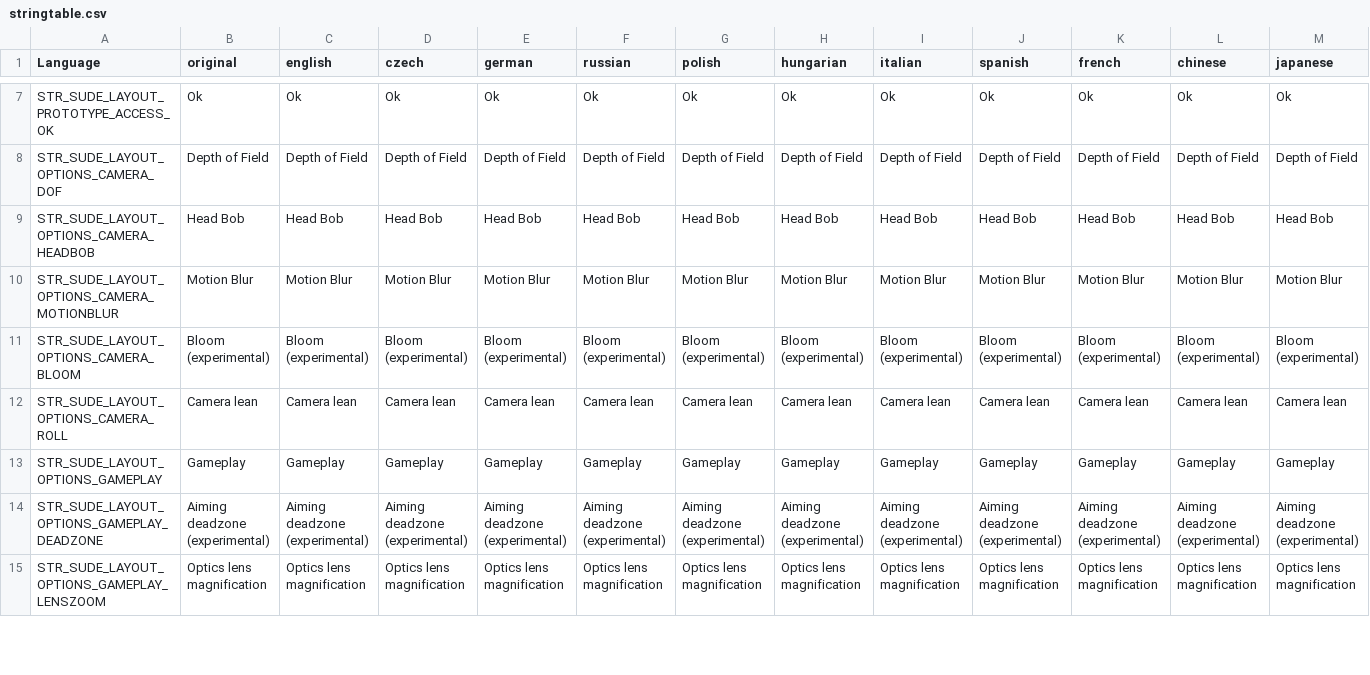
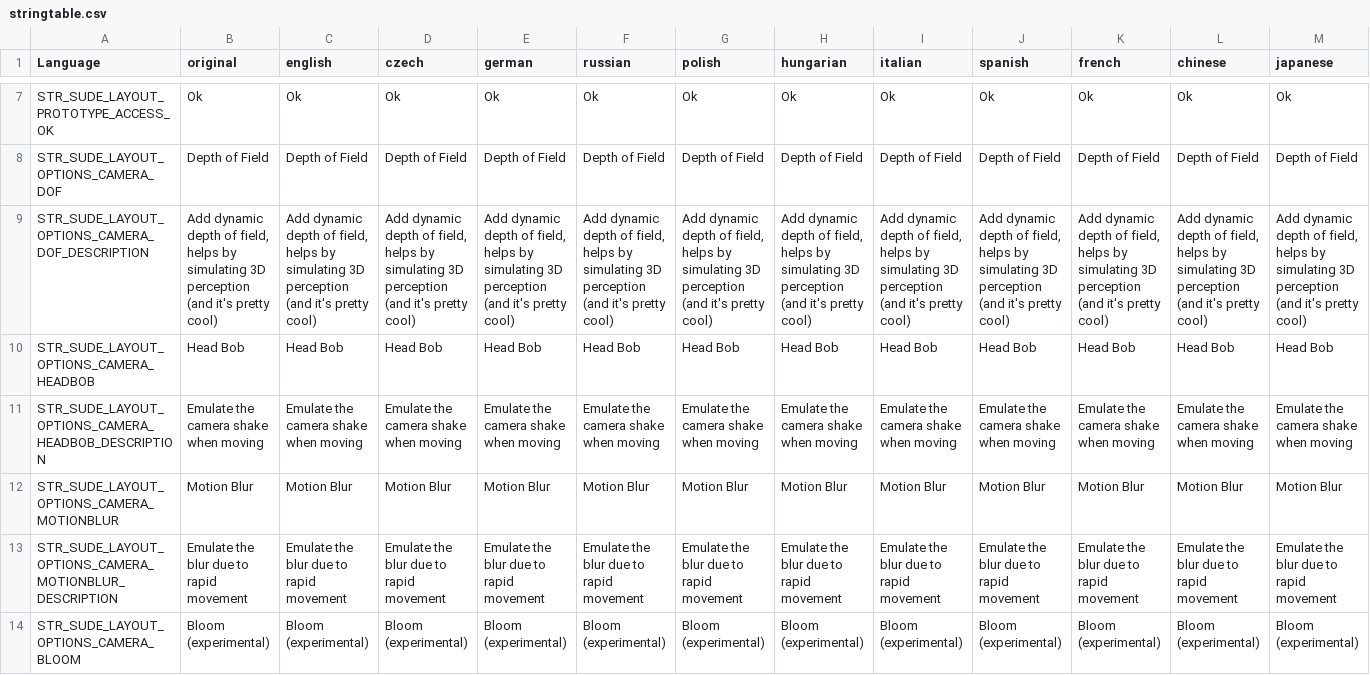
Before and after one commit to simonvic/sVisual, a CSV file: stringtable.csv, drawn as a sheet; only a part is shown, gaps mark what is left out; the shorter side is filled out with more unchanged rows; rows hold the shown columns only; the diff covers the shown part only; the diff names each change by its address in the sheet, - before the commit and + after, or states it on an @@ line.

Commit message:
Completed options description tooltip

```diff
--- a/stringtable.csv
+++ b/stringtable.csv
+row 9: STR_SUDE_LAYOUT_OPTIONS_CAMERA_DOF_DESCRIPTION | Add dynamic depth of field, helps by simulating 3D perception (and it's pretty cool) | Add dynamic depth of field, helps by simulating 3D perception (and it's pretty cool) | Add dynamic depth of field, helps by simulating 3D perception (and it's pretty cool) | Add dynamic depth of field, helps by simulating 3D perception (and it's pretty cool) | Add dynamic depth of field, helps by simulating 3D perception (and it's pretty cool) | Add dynamic depth of field, helps by simulating 3D perception (and it's pretty cool) | Add dynamic depth of field, helps by simulating 3D perception (and it's pretty cool) | Add dynamic depth of field, helps by simulating 3D perception (and it's pretty cool) | Add dynamic depth of field, helps by simulating 3D perception (and it's pretty cool) | Add dynamic depth of field, helps by simulating 3D perception (and it's pretty cool) | Add dynamic depth of field, helps by simulating 3D perception (and it's pretty cool) | Add dynamic depth of field, helps by simulating 3D perception (and it's pretty cool)
+row 11: STR_SUDE_LAYOUT_OPTIONS_CAMERA_HEADBOB_DESCRIPTION | Emulate the camera shake when moving | Emulate the camera shake when moving | Emulate the camera shake when moving | Emulate the camera shake when moving | Emulate the camera shake when moving | Emulate the camera shake when moving | Emulate the camera shake when moving | Emulate the camera shake when moving | Emulate the camera shake when moving | Emulate the camera shake when moving | Emulate the camera shake when moving | Emulate the camera shake when moving
+row 13: STR_SUDE_LAYOUT_OPTIONS_CAMERA_MOTIONBLUR_DESCRIPTION | Emulate the blur due to rapid movement | Emulate the blur due to rapid movement | Emulate the blur due to rapid movement | Emulate the blur due to rapid movement | Emulate the blur due to rapid movement | Emulate the blur due to rapid movement | Emulate the blur due to rapid movement | Emulate the blur due to rapid movement | Emulate the blur due to rapid movement | Emulate the blur due to rapid movement | Emulate the blur due to rapid movement | Emulate the blur due to rapid movement
```
Also changed, not shown: 2 added rows elsewhere in this file, 2 other files.
